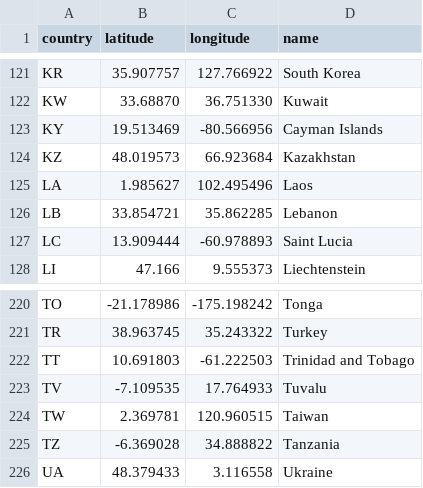
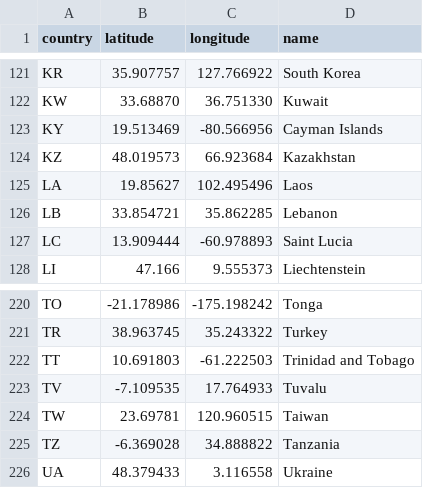
Before and after one commit to hasanzidni/production_food_feed-, a CSV file: Lat_long.csv, drawn as a sheet; only a part is shown, gaps mark what is left out.

Commit message:
Change lang long

```diff
--- a/Lat_long.csv
+++ b/Lat_long.csv
@@ -124,3 +124,3 @@ KY,19.513469,-80.566956,Cayman Islands
 KZ,48.019573,66.923684,Kazakhstan
-LA,1.985627,102.495496,Laos
+LA,19.85627,102.495496,Laos
 LB,33.854721,35.862285,Lebanon
@@ -223,3 +223,3 @@ TT,10.691803,-61.222503,Trinidad and Tobago
 TV,-7.109535,17.764933,Tuvalu
-TW,2.369781,120.960515,Taiwan
+TW,23.69781,120.960515,Taiwan
 TZ,-6.369028,34.888822,Tanzania
```
